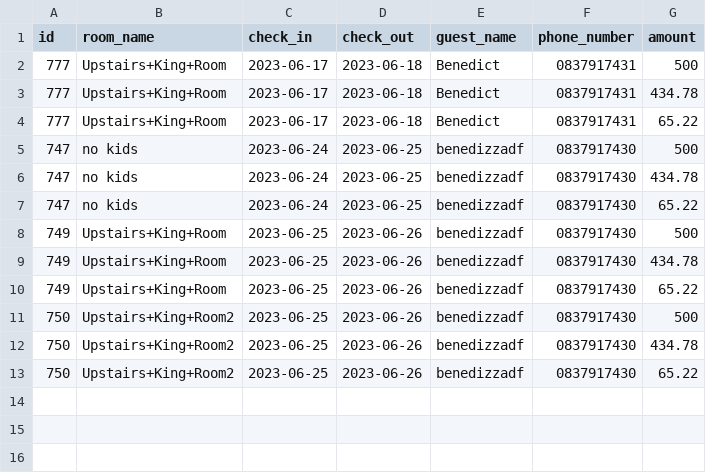
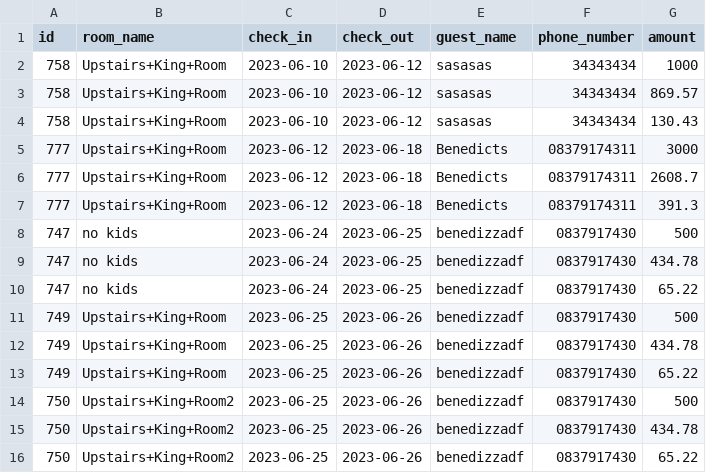
Before and after one commit to benedictnkosi/hotelrunner, a CSV file: public/future_reservations.csv, drawn as a sheet.

```diff
--- a/public/future_reservations.csv
+++ b/public/future_reservations.csv
@@ -1,5 +1,8 @@
 id,room_name,check_in,check_out,guest_name,phone_number,amount
-777,Upstairs+King+Room,2023-06-17,2023-06-18,Benedict,0837917431,500
-777,Upstairs+King+Room,2023-06-17,2023-06-18,Benedict,0837917431,434.78
-777,Upstairs+King+Room,2023-06-17,2023-06-18,Benedict,0837917431,65.22
+758,Upstairs+King+Room,2023-06-10,2023-06-12,sasasas,34343434,1000
+758,Upstairs+King+Room,2023-06-10,2023-06-12,sasasas,34343434,869.57
+758,Upstairs+King+Room,2023-06-10,2023-06-12,sasasas,34343434,130.43
+777,Upstairs+King+Room,2023-06-12,2023-06-18,Benedicts,08379174311,3000
+777,Upstairs+King+Room,2023-06-12,2023-06-18,Benedicts,08379174311,2608.7
+777,Upstairs+King+Room,2023-06-12,2023-06-18,Benedicts,08379174311,391.3
 747,"no kids",2023-06-24,2023-06-25,benedizzadf,0837917430,500
```
Also changed, not shown: public/past_reservations.csv, public/pending_reservations.csv, 5 other files.
